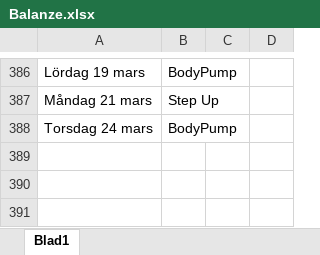
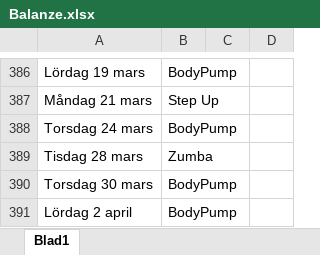
Before and after one commit to StefanBjornander/Books, an Excel workbook: Balanze.xlsx, sheet Blad1, drawn as a sheet; only a part is shown, gaps mark what is left out; values as stored, in another font and other column widths than the file's, no borders; the diff names each change by its address in the sheet, - before the commit and + after, or states it on an @@ line.

Commit message:
Backup

```diff
--- a/Balanze.xlsx (sheet Blad1)
+++ b/Balanze.xlsx (sheet Blad1)
+row 389: Tisdag 28 mars | Zumba
+row 390: Torsdag 30 mars | BodyPump
+row 391: Lördag 2 april | BodyPump
```
